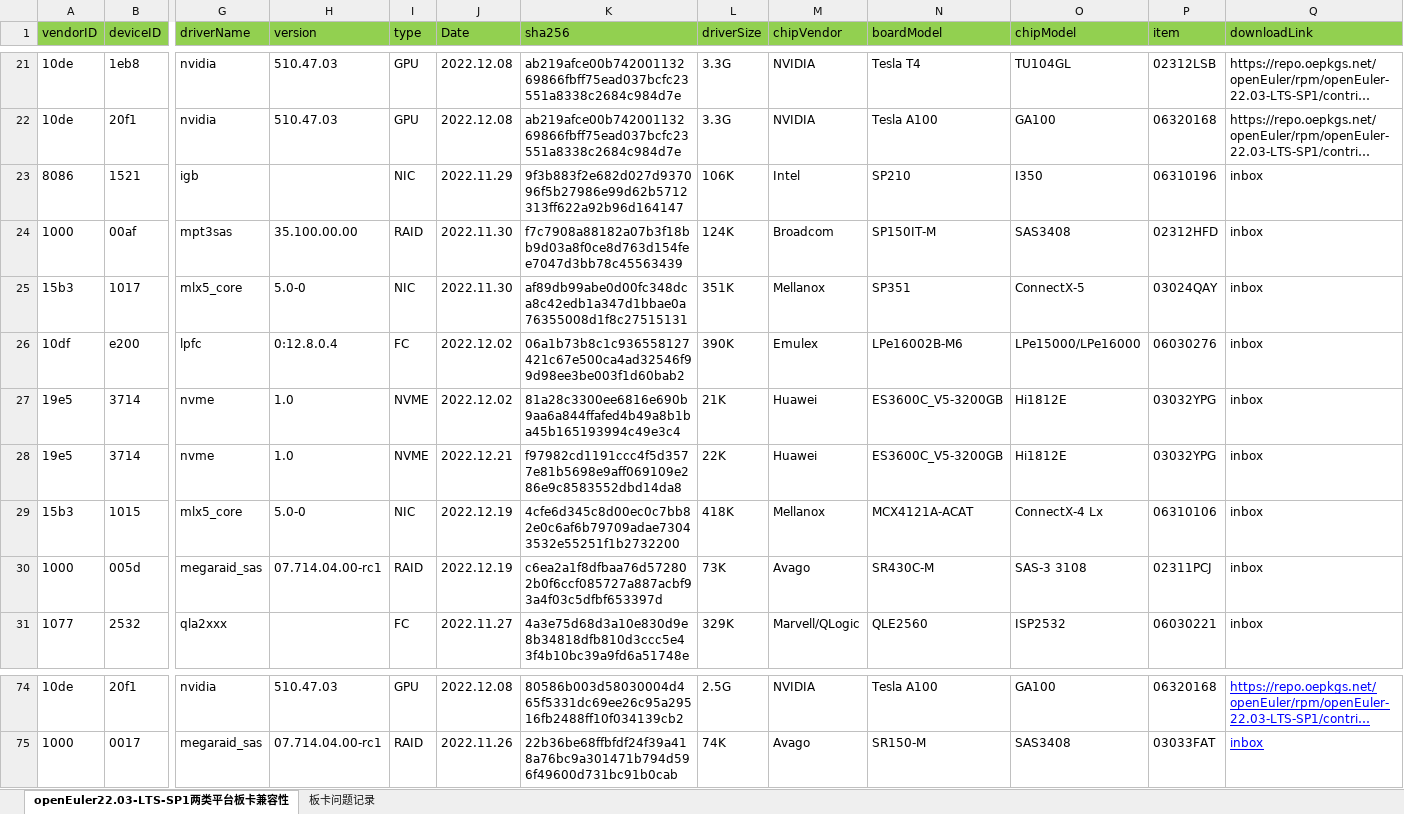
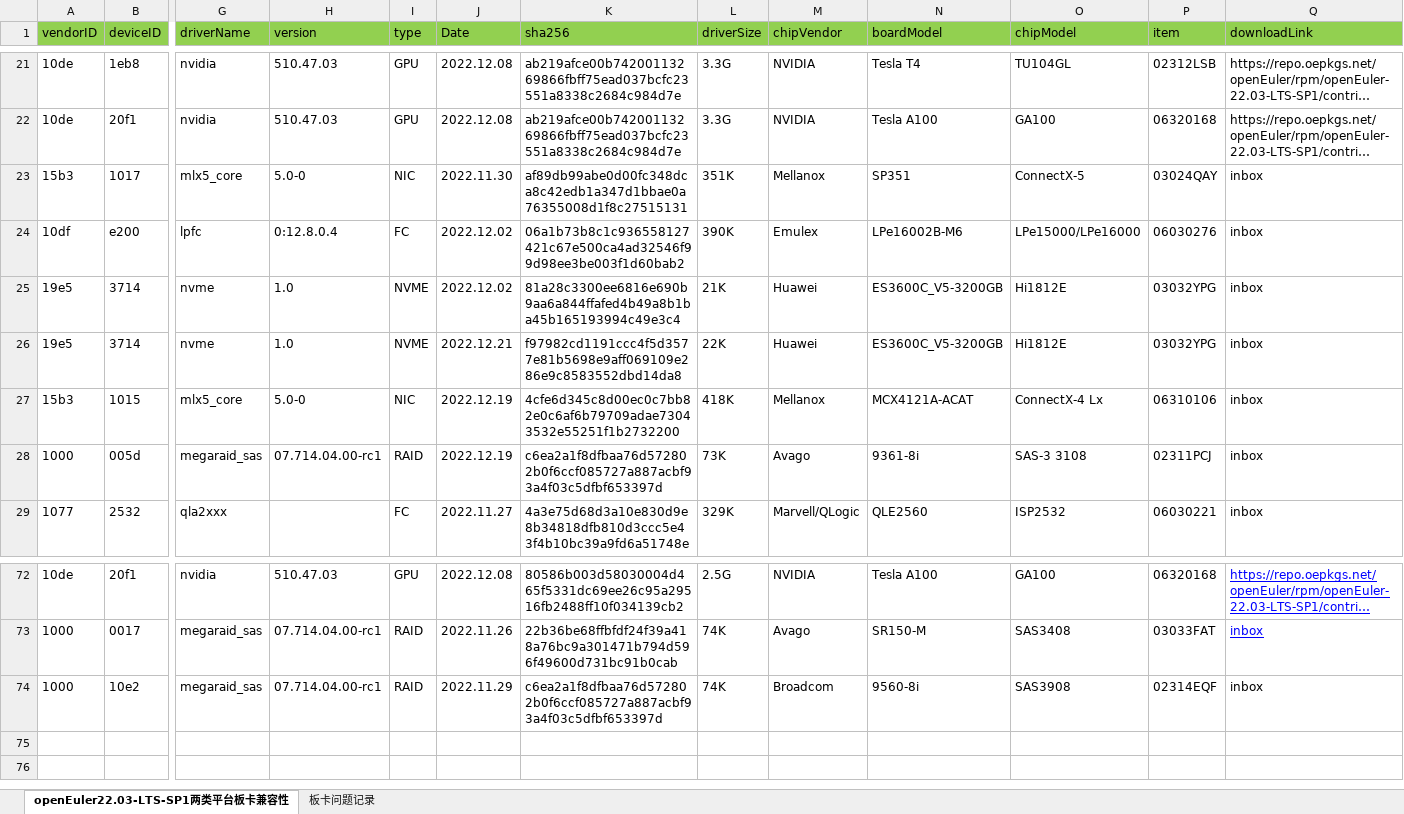
Before and after one commit to tttomorrow/euler-portal, an Excel workbook: data/compatibility/openEuler22.03-LTS-SP1上两类平台板卡兼容清单.xlsx, sheet openEuler22.03-LTS-SP1两类平台板卡兼容性, drawn as a sheet; only a part is shown, gaps mark what is left out; long unchanged cells end in …; values as stored, in another font and other column widths than the file's, no borders; removed rows and columns are numbered as before the commit, all else as after; rows hold the shown columns only; the diff names each change by its address in the sheet, - before the commit and + after, or states it on an @@ line.

```diff
--- a/data/compatibility/openEuler22.03-LTS-SP1上两类平台板卡兼容清单.xlsx (sheet openEuler22.03-LTS-SP1两类平台板卡兼容性)
+++ b/data/compatibility/openEuler22.03-LTS-SP1上两类平台板卡兼容清单.xlsx (sheet openEuler22.03-LTS-SP1两类平台板卡兼容性)
-row 23: 8086 | 1521 | igb |  | NIC | 2022.11.29 | 9f3b883f2e682d027d937096f5b27986e99d62b5712313ff622a92b96d164147 | 106K | Intel | SP210 | I350 | 06310196 | inbox
-row 24: 1000 | 00af | mpt3sas | 35.100.00.00 | RAID | 2022.11.30 | f7c7908a88182a07b3f18bb9d03a8f0ce8d763d154fee7047d3bb78c45563439 | 124K | Broadcom | SP150IT-M | SAS3408 | 02312HFD | inbox
-N28 (boardModel): SR430C-M
+N28 (boardModel): 9361-8i
+row 74: 1000 | 10e2 | megaraid_sas | 07.714.04.00-rc1 | RAID | 2022.11.29 | c6ea2a1f8dfbaa76d572802b0f6ccf085727a887acbf93a4f03c5dfbf653397d | 74K | Broadcom | 9560-8i | SAS3908 | 02314EQF | inbox
```
Also changed, not shown: 2 other files.
